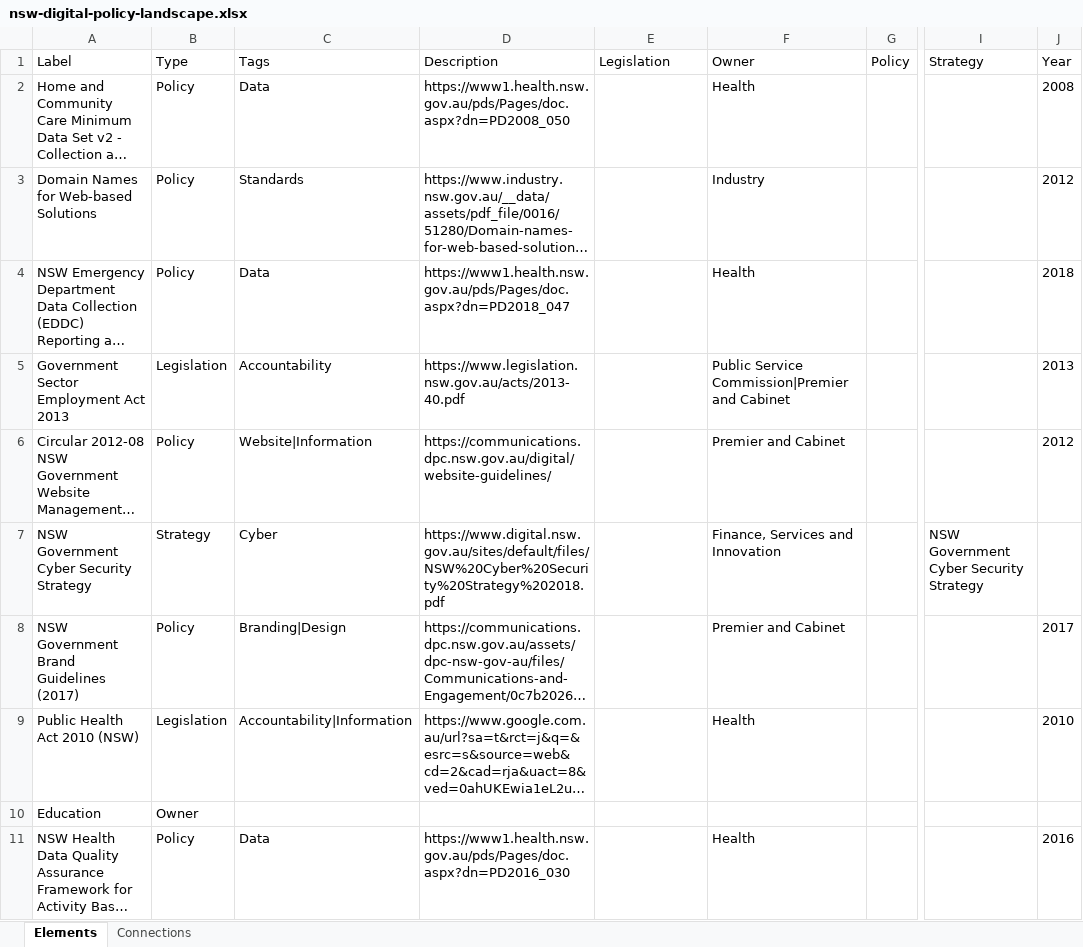
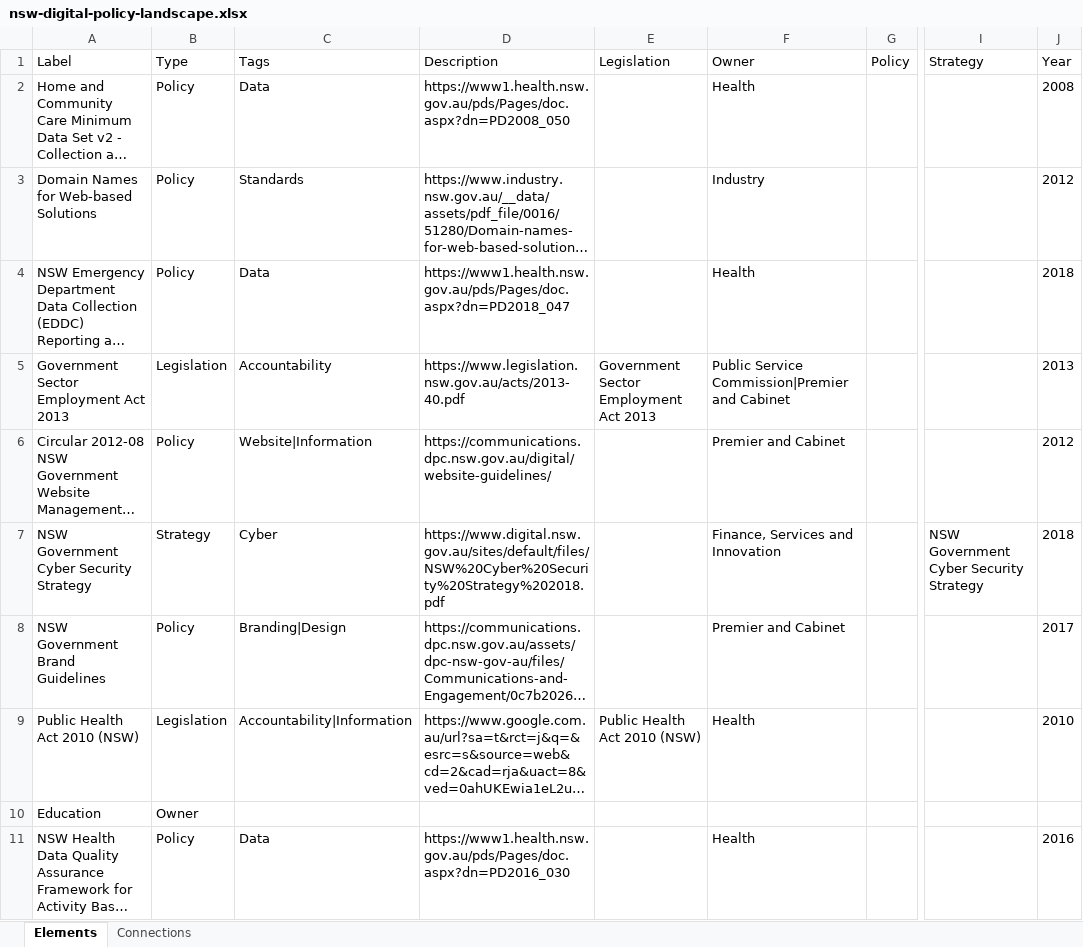
Before and after one commit to Alecia54321/digital-design-system, an Excel workbook: Policy-Landscape/nsw-digital-policy-landscape.xlsx, sheet Elements, drawn as a sheet; only a part is shown, gaps mark what is left out; long unchanged cells end in …; values as stored, in another font and other column widths than the file's, no borders; the diff covers the shown part only; the diff names each change by its address in the sheet, - before the commit and + after, or states it on an @@ line.

```diff
--- a/Policy-Landscape/nsw-digital-policy-landscape.xlsx (sheet Elements)
+++ b/Policy-Landscape/nsw-digital-policy-landscape.xlsx (sheet Elements)
-E5 (Legislation): (empty)
+E5 (Legislation): Government Sector Employment Act 2013
-J7 (Year): (empty)
+J7 (Year): 2018
-A8 (Label): NSW Government Brand Guidelines (2017)
+A8 (Label): NSW Government Brand Guidelines
-E9 (Legislation): (empty)
+E9 (Legislation): Public Health Act 2010 (NSW)
```
Also changed, not shown: 1 added row, 5 removed rows and 74 edited cells elsewhere in this sheet, 1 other file.
